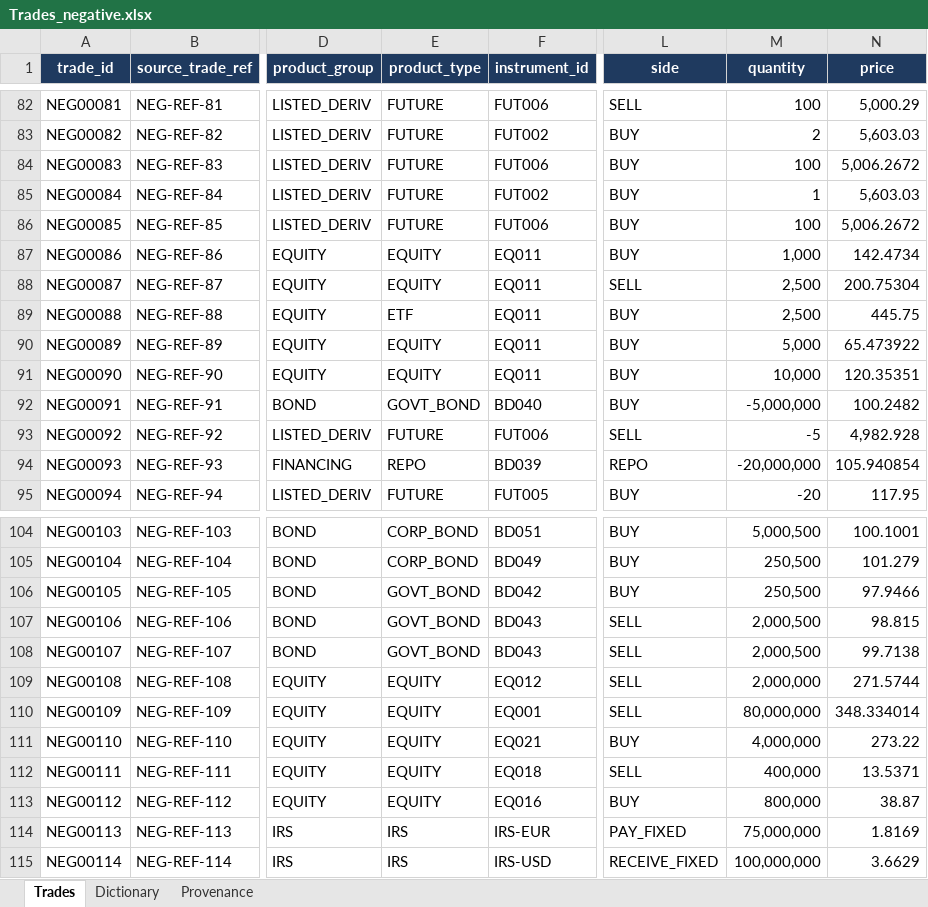
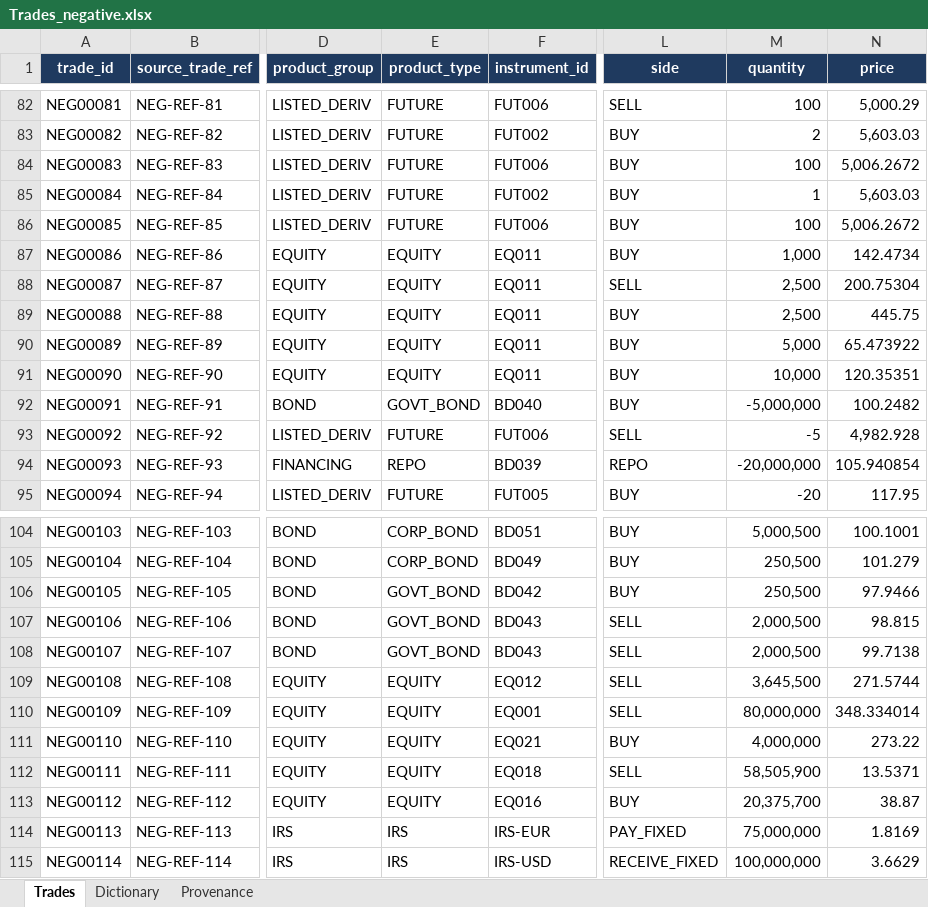
Before and after one commit to nipunrg1990rocks-dev/banking-ai-portfolio, an Excel workbook: projects/p7_capitalflow360/data/negative/Trades_negative.xlsx, sheet Trades, drawn as a sheet; only a part is shown, gaps mark what is left out; values as stored, in another font and other column widths than the file's, no borders; the diff names each change by its address in the sheet, - before the commit and + after, or states it on an @@ line.

```diff
--- a/projects/p7_capitalflow360/data/negative/Trades_negative.xlsx (sheet Trades)
+++ b/projects/p7_capitalflow360/data/negative/Trades_negative.xlsx (sheet Trades)
-E89 (product_type): ETF
+E89 (product_type): EQUITY
-M109 (quantity): 2,000,000
+M109 (quantity): 3,645,500
-M112 (quantity): 400,000
+M112 (quantity): 58,505,900
-M113 (quantity): 800,000
+M113 (quantity): 20,375,700
```
Also changed, not shown: 34 other files.
